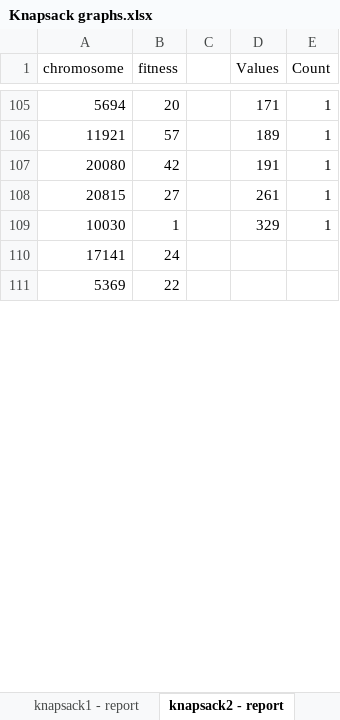
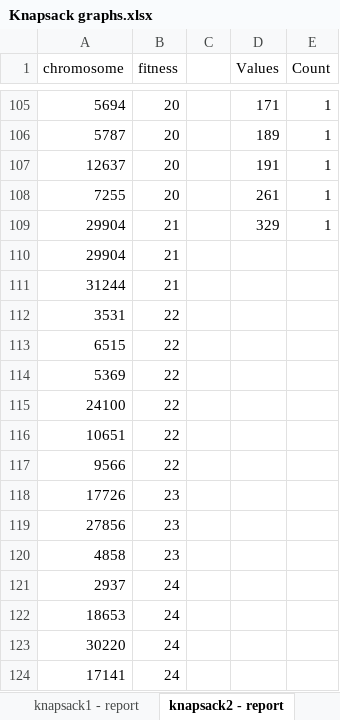
Before and after one commit to alegestor/Practicas-IA, an Excel workbook: Practica Final/Knapsack graphs.xlsx, sheet knapsack2 - report, drawn as a sheet; only a part is shown, gaps mark what is left out; values as stored, in another font and other column widths than the file's, no borders; charts and pictures and table styles not drawn; the diff covers the shown part only; the diff names each change by its address in the sheet, - before the commit and + after, or states it on an @@ line.

Commit message:
Update Knapsack graphs.xlsx

```diff
--- a/Practica Final/Knapsack graphs.xlsx (sheet knapsack2 - report)
+++ b/Practica Final/Knapsack graphs.xlsx (sheet knapsack2 - report)
-A106 (chromosome): 11921
+A106 (chromosome): 5787
-B106 (fitness): 57
+B106 (fitness): 20
-A107 (chromosome): 20080
+A107 (chromosome): 12637
-B107 (fitness): 42
+B107 (fitness): 20
-A108 (chromosome): 20815
+A108 (chromosome): 7255
-B108 (fitness): 27
+B108 (fitness): 20
-A109 (chromosome): 10030
+A109 (chromosome): 29904
-B109 (fitness): 1
+B109 (fitness): 21
@@ row 189 moved to row 110: 29904 @@
@@ row 275 moved to row 111: 31244 @@
+row 112: 3531 | 22
+row 113: 6515 | 22
@@ row 111 moved to row 114: 5369 @@
@@ row 164 moved to row 115: 24100 @@
@@ row 195 moved to row 116: 10651 @@
@@ row 215 moved to row 117: 9566 @@
+row 118: 17726 | 23
@@ row 214 moved to row 119: 27856 @@
@@ row 245 moved to row 120: 4858 @@
+row 121: 2937 | 24
+row 122: 18653 | 24
+row 123: 30220 | 24
```
Also changed, not shown: other rows of this sheet, sheet knapsack3 - report, sheet knapsack1 - report, sheet multiKnapsack1 - report, sheet multiKnapsack2 - report, sheet multiKnapsack3 - report, formulas that keep their value, charts or pictures.
